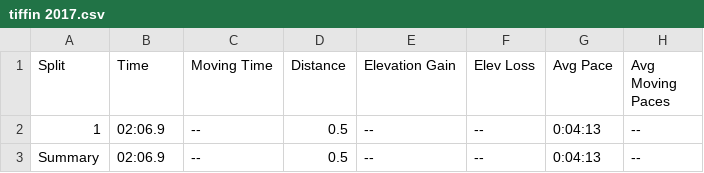
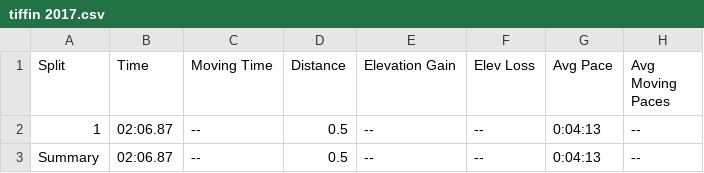
Before and after one commit to geerc/workouts, a CSV file: Track/800s/tiffin 2017.csv, drawn as a sheet; only a part is shown; the diff names each change by its address in the sheet, - before the commit and + after, or states it on an @@ line.

```diff
--- a/Track/800s/tiffin 2017.csv
+++ b/Track/800s/tiffin 2017.csv
-B2:B3 (Time): 02:06.9
+B2:B3 (Time): 02:06.87
```
Also changed, not shown: Track/800s/gator 2017.csv, Track/800s/kenyon 2017.csv, 3 other files.
